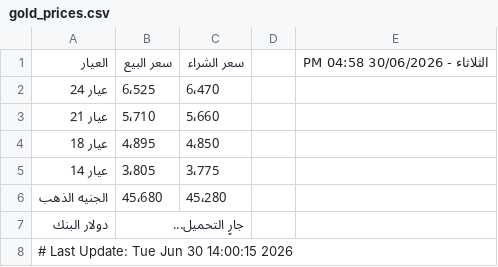
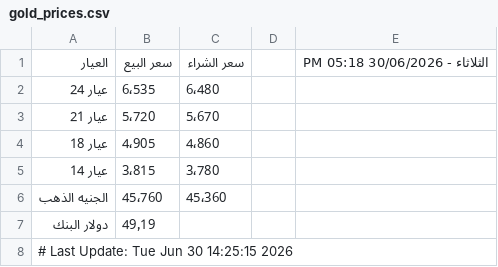
Before and after one commit to abodaapp-hash/-update_gold_prices.py, a CSV file: data/gold_prices.csv, drawn as a sheet.

```diff
--- a/data/gold_prices.csv
+++ b/data/gold_prices.csv
@@ -1,8 +1,8 @@
-العيار,سعر البيع,سعر الشراء,,الثلاثاء - 30/06/2026 04:58 PM
-عيار 24,6٬525,6٬470,,
-عيار 21,5٬710,5٬660,,
-عيار 18,4٬895,4٬850,,
-عيار 14,3٬805,3٬775,,
-الجنيه الذهب,45٬680,45٬280,,
-دولار البنك,جارٍ التحميل...,,,
-# Last Update: Tue Jun 30 14:00:15 2026
+العيار,سعر البيع,سعر الشراء,,الثلاثاء - 30/06/2026 05:18 PM
+عيار 24,6٬535,6٬480,,
+عيار 21,5٬720,5٬670,,
+عيار 18,4٬905,4٬860,,
+عيار 14,3٬815,3٬780,,
+الجنيه الذهب,45٬760,45٬360,,
+دولار البنك,49٫19,,,
+# Last Update: Tue Jun 30 14:25:15 2026
```
